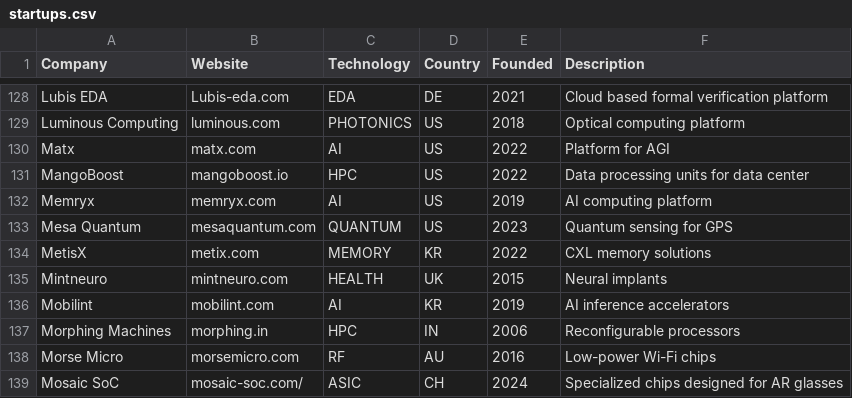
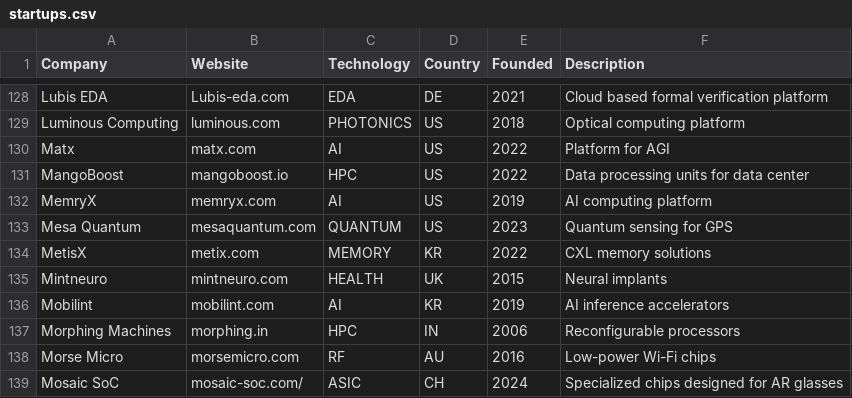
Before and after one commit to aolofsson/awesome-semiconductor-startups, a CSV file: startups.csv, drawn as a sheet; only a part is shown, gaps mark what is left out.

Commit message:
Adjust spelling of MemryX
Memryx -> MemryX

Signed-off-by: Andreas Färber <afaerber@suse.de>

```diff
--- a/startups.csv
+++ b/startups.csv
@@ -131,3 +131,3 @@ Matx,matx.com,AI,US,2022,Platform for AGI
 MangoBoost,mangoboost.io,HPC,US,2022,Data processing units for data center
-Memryx,memryx.com,AI,US,2019,AI computing platform
+MemryX,memryx.com,AI,US,2019,AI computing platform
 Mesa Quantum,mesaquantum.com,QUANTUM,US,2023,Quantum sensing for GPS
```
Also changed, not shown: 1 other file.
